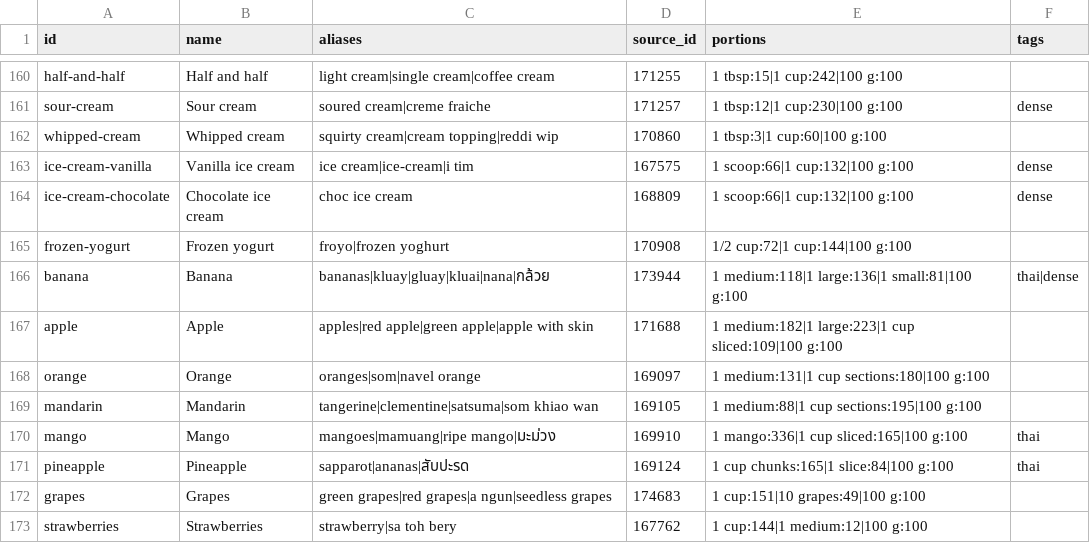
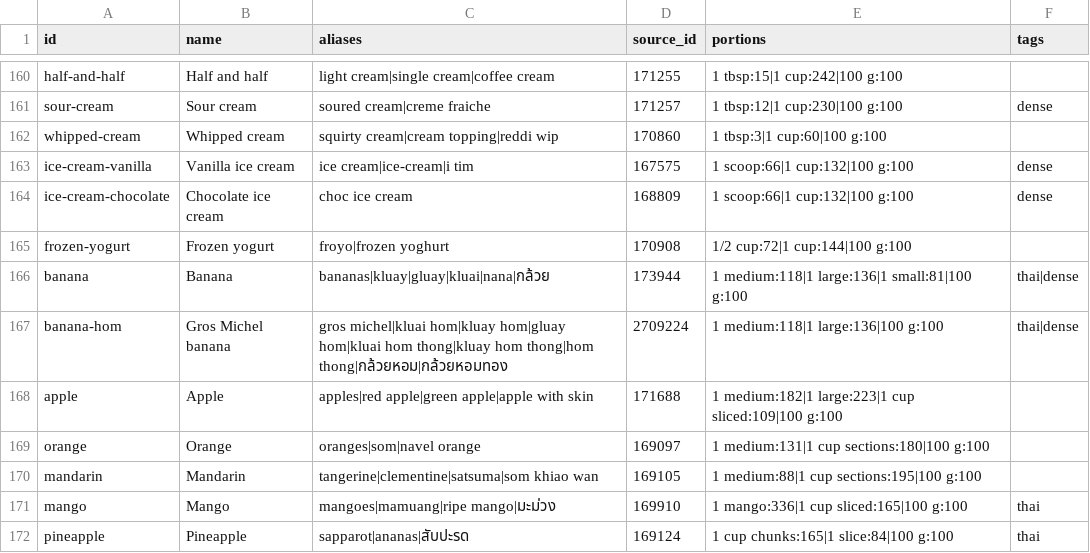
Before and after one commit to JedizR/ontrack, a CSV file: data/food-list.csv, drawn as a sheet; only a part is shown, gaps mark what is left out; the shorter side is filled out with more unchanged rows; the diff names each change by its address in the sheet, - before the commit and + after, or states it on an @@ line.

```diff
--- a/data/food-list.csv
+++ b/data/food-list.csv
+row 167: banana-hom | Gros Michel banana | gros michel|kluai hom|kluay hom|gluay hom|kluai hom thong|kluay hom thong|hom thong|กล้วยหอม|กล้วยหอมทอง | 2709224 | 1 medium:118|1 large:136|100 g:100 | thai|dense
```
Also changed, not shown: 50 other files.
